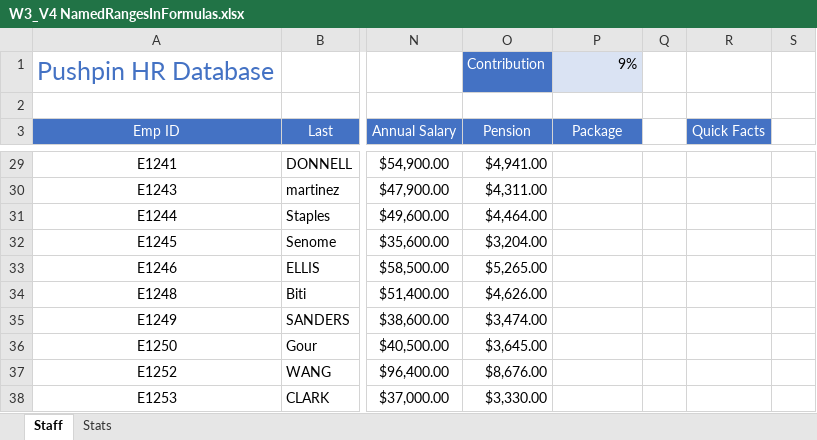
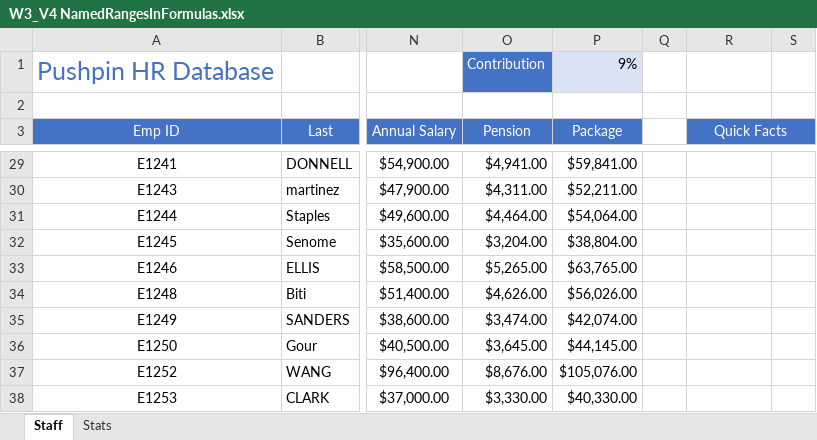
Before and after one commit to SandeepTukkunor/100_Days_Of_Code, an Excel workbook: Visualization/Excel Specialization/Excel Skills for Business Intermediate I/Week 3/W3_V4 NamedRangesInFormulas.xlsx, sheet Staff, drawn as a sheet; only a part is shown, gaps mark what is left out; values as stored, in another font and other column widths than the file's, no borders; the diff covers the shown part only; the diff names each change by its address in the sheet, - before the commit and + after, or states it on an @@ line.

```diff
--- a/Visualization/Excel Specialization/Excel Skills for Business Intermediate I/Week 3/W3_V4 NamedRangesInFormulas.xlsx (sheet Staff)
+++ b/Visualization/Excel Specialization/Excel Skills for Business Intermediate I/Week 3/W3_V4 NamedRangesInFormulas.xlsx (sheet Staff)
+R3:S3 merged
-S3 fill: none
+S3 fill: #4472C4
-P29 (Package): (empty)
+P29 (Package): $59,841.00
-P30 (Package): (empty)
+P30 (Package): $52,211.00
-P31 (Package): (empty)
+P31 (Package): $54,064.00
-P32 (Package): (empty)
+P32 (Package): $38,804.00
-P33 (Package): (empty)
+P33 (Package): $63,765.00
-P34 (Package): (empty)
+P34 (Package): $56,026.00
-P35 (Package): (empty)
+P35 (Package): $42,074.00
-P36 (Package): (empty)
+P36 (Package): $44,145.00
-P37 (Package): (empty)
+P37 (Package): $105,076.00
-P38 (Package): (empty)
+P38 (Package): $40,330.00
```
Also changed, not shown: 29 edited cells and cell formats elsewhere in this sheet.
